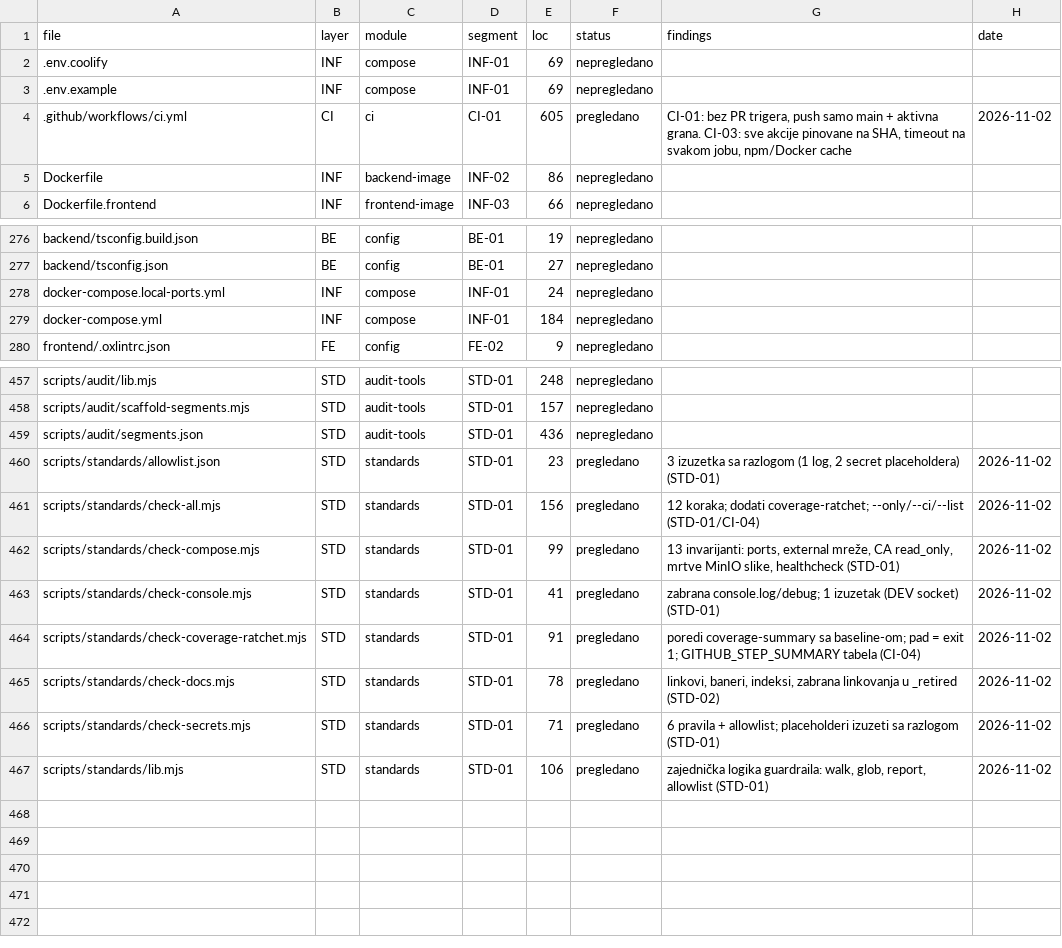
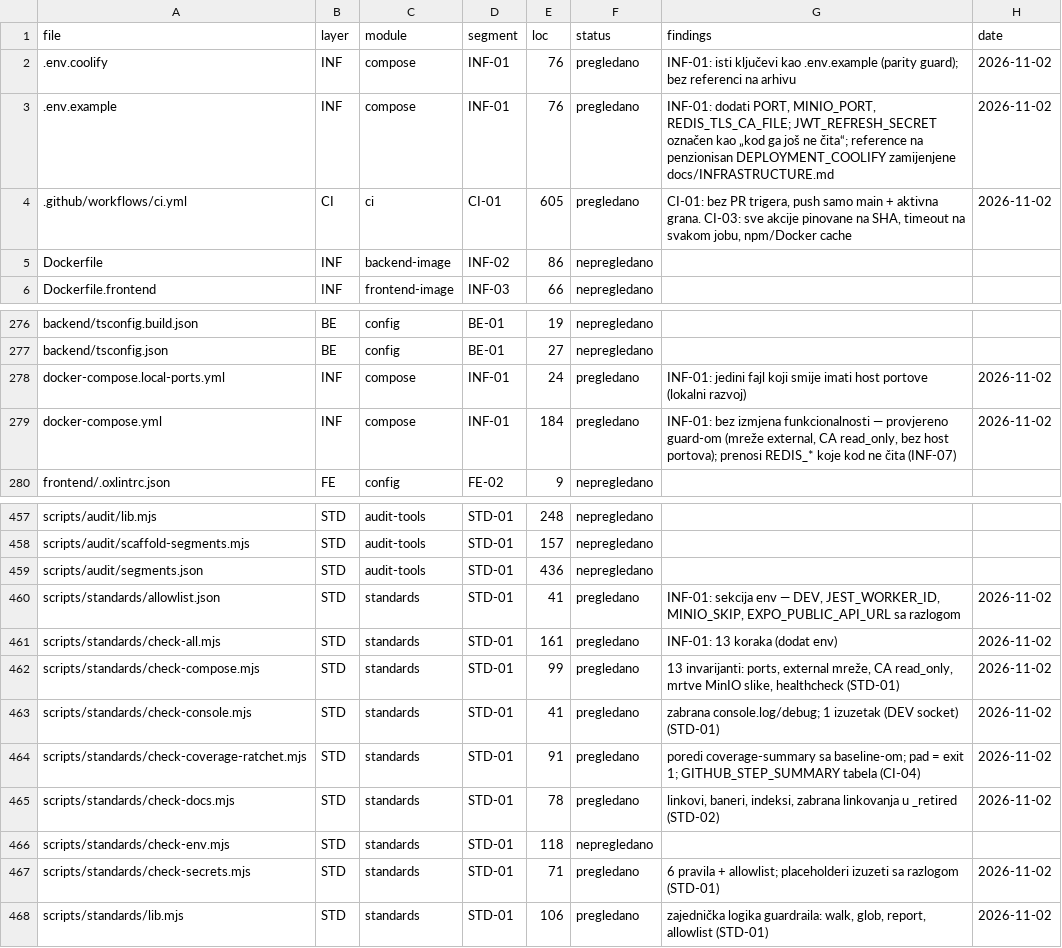
Before and after one commit to mudzy992/gradix, a CSV file: AUDIT/COVERAGE_MATRIX.csv, drawn as a sheet; only a part is shown, gaps mark what is left out.

Commit message:
feat(infra): env guard + usklađeni predlošci, bez referenci na arhivu [INF-01]
Co-authored-by: arena-agent <297053741+arena-agent@users.noreply.github.com>

```diff
--- a/AUDIT/COVERAGE_MATRIX.csv
+++ b/AUDIT/COVERAGE_MATRIX.csv
@@ -1,4 +1,4 @@
 file,layer,module,segment,loc,status,findings,date
-.env.coolify,INF,compose,INF-01,69,nepregledano,,
-.env.example,INF,compose,INF-01,69,nepregledano,,
+.env.coolify,INF,compose,INF-01,76,pregledano,INF-01: isti ključevi kao .env.example (parity guard); bez referenci na arhivu,2026-11-02
+.env.example,INF,compose,INF-01,76,pregledano,"INF-01: dodati PORT, MINIO_PORT, REDIS_TLS_CA_FILE; JWT_REFRESH_SECRET označen kao „kod ga još ne čita“; reference na penzionisan DEPLOYMENT_COOLIFY zamijenjene docs/INFRASTRUCTURE.md",2026-11-02
 .github/workflows/ci.yml,CI,ci,CI-01,605,pregledano,"CI-01: bez PR trigera, push samo main + aktivna grana. CI-03: sve akcije pinovane na SHA, timeout na svakom jobu, npm/Docker cache",2026-11-02
@@ -277,4 +277,4 @@ backend/tsconfig.build.json,BE,config,BE-01,19,nepregledano,,
 backend/tsconfig.json,BE,config,BE-01,27,nepregledano,,
-docker-compose.local-ports.yml,INF,compose,INF-01,24,nepregledano,,
-docker-compose.yml,INF,compose,INF-01,184,nepregledano,,
+docker-compose.local-ports.yml,INF,compose,INF-01,24,pregledano,INF-01: jedini fajl koji smije imati host portove (lokalni razvoj),2026-11-02
+docker-compose.yml,INF,compose,INF-01,184,pregledano,"INF-01: bez izmjena funkcionalnosti — provjereno guard-om (mreže external, CA read_only, bez host portova); prenosi REDIS_* koje kod ne čita (INF-07)",2026-11-02
 frontend/.oxlintrc.json,FE,config,FE-02,9,nepregledano,,
@@ -459,4 +459,4 @@ scripts/audit/scaffold-segments.mjs,STD,audit-tools,STD-01,157,nepregledano,,
 scripts/audit/segments.json,STD,audit-tools,STD-01,436,nepregledano,,
-scripts/standards/allowlist.json,STD,standards,STD-01,23,pregledano,"3 izuzetka sa razlogom (1 log, 2 secret placeholdera) (STD-01)",2026-11-02
-scripts/standards/check-all.mjs,STD,standards,STD-01,156,pregledano,12 koraka; dodati coverage-ratchet; --only/--ci/--list (STD-01/CI-04),2026-11-02
+scripts/standards/allowlist.json,STD,standards,STD-01,41,pregledano,"INF-01: sekcija env — DEV, JEST_WORKER_ID, MINIO_SKIP, EXPO_PUBLIC_API_URL sa razlogom",2026-11-02
+scripts/standards/check-all.mjs,STD,standards,STD-01,161,pregledano,INF-01: 13 koraka (dodat env),2026-11-02
 scripts/standards/check-compose.mjs,STD,standards,STD-01,99,pregledano,"13 invarijanti: ports, external mreže, CA read_only, mrtve MinIO slike, healthcheck (STD-01)",2026-11-02
@@ -465,2 +465,3 @@ scripts/standards/check-coverage-ratchet.mjs,STD,standards,STD-01,91,pregledano,
 scripts/standards/check-docs.mjs,STD,standards,STD-01,78,pregledano,"linkovi, baneri, indeksi, zabrana linkovanja u _retired (STD-02)",2026-11-02
+scripts/standards/check-env.mjs,STD,standards,STD-01,118,nepregledano,,
 scripts/standards/check-secrets.mjs,STD,standards,STD-01,71,pregledano,6 pravila + allowlist; placeholderi izuzeti sa razlogom (STD-01),2026-11-02
```
Also changed, not shown: 12 other files.
